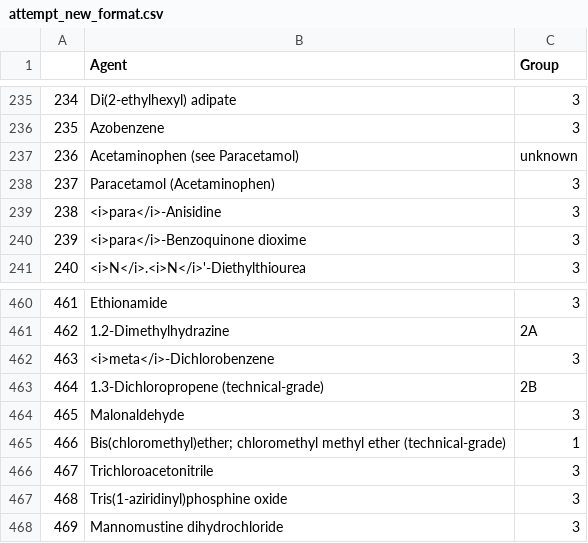
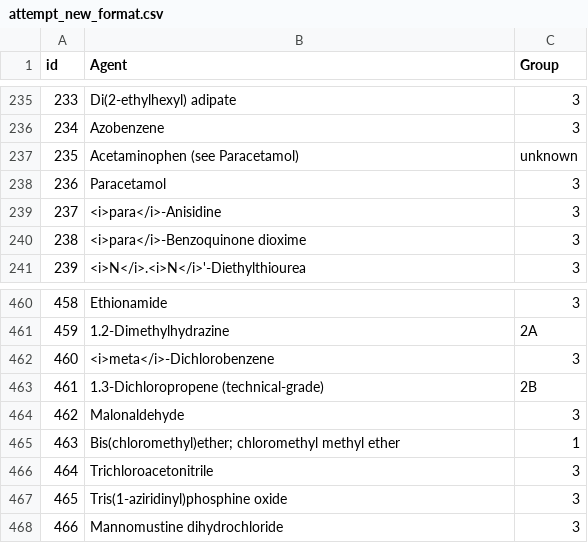
Before and after one commit to kikbi-team/qeeqbii-deprecated, a CSV file: res/attempt_new_format.csv, drawn as a sheet; only a part is shown, gaps mark what is left out; the diff names each change by its address in the sheet, - before the commit and + after, or states it on an @@ line.

Commit message:
CancerDataQueryActivity working

```diff
--- a/res/attempt_new_format.csv
+++ b/res/attempt_new_format.csv
@@ column A (id) renumbered from row 1 down @@
-B238 (Agent): Paracetamol (Acetaminophen)
+B238 (Agent): Paracetamol
-B465 (Agent): …methyl ether (technical-grade)
+B465 (Agent): …methyl ether
```
Also changed, not shown: 9 other files.
